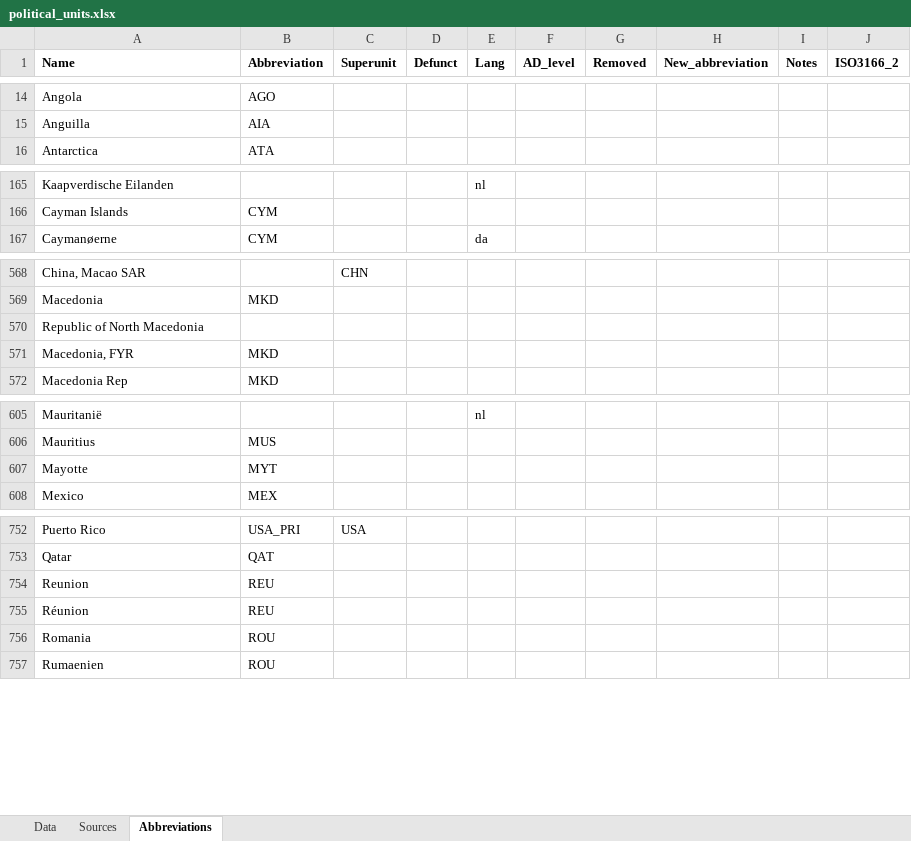
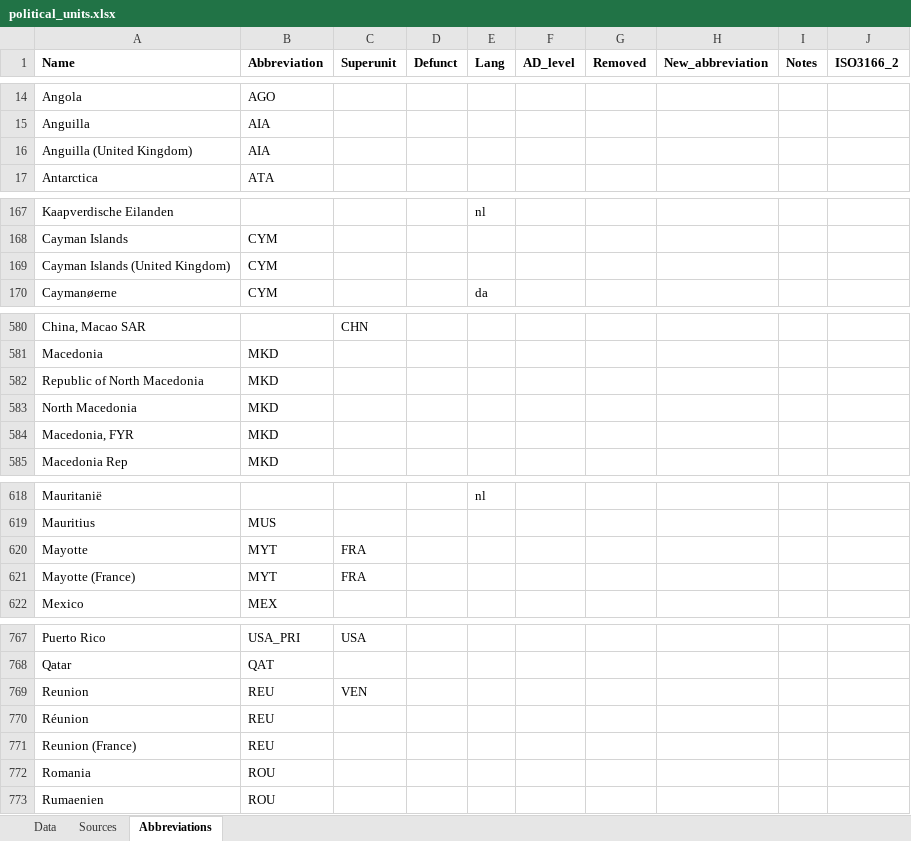
Before and after one commit to Deleetdk/kirkegaard, an Excel workbook: inst/extdata/political_units.xlsx, sheet Abbreviations, drawn as a sheet; only a part is shown, gaps mark what is left out; values as stored, in another font and other column widths than the file's, no borders; addresses are those after the commit; the diff covers the shown part only; the diff names each change by its address in the sheet, - before the commit and + after, or states it on an @@ line.

```diff
--- a/inst/extdata/political_units.xlsx (sheet Abbreviations)
+++ b/inst/extdata/political_units.xlsx (sheet Abbreviations)
+row 16: Anguilla (United Kingdom) | AIA
+row 169: Cayman Islands (United Kingdom) | CYM
-B582 (Abbreviation): (empty)
+B582 (Abbreviation): MKD
+row 583: North Macedonia | MKD
-C620 (Superunit): (empty)
+C620 (Superunit): FRA
+row 621: Mayotte (France) | MYT | FRA
-C769 (Superunit): (empty)
+C769 (Superunit): VEN
+row 771: Reunion (France) | REU
```
Also changed, not shown: 15 added rows and 24 edited cells elsewhere in this sheet, 1 other file.
